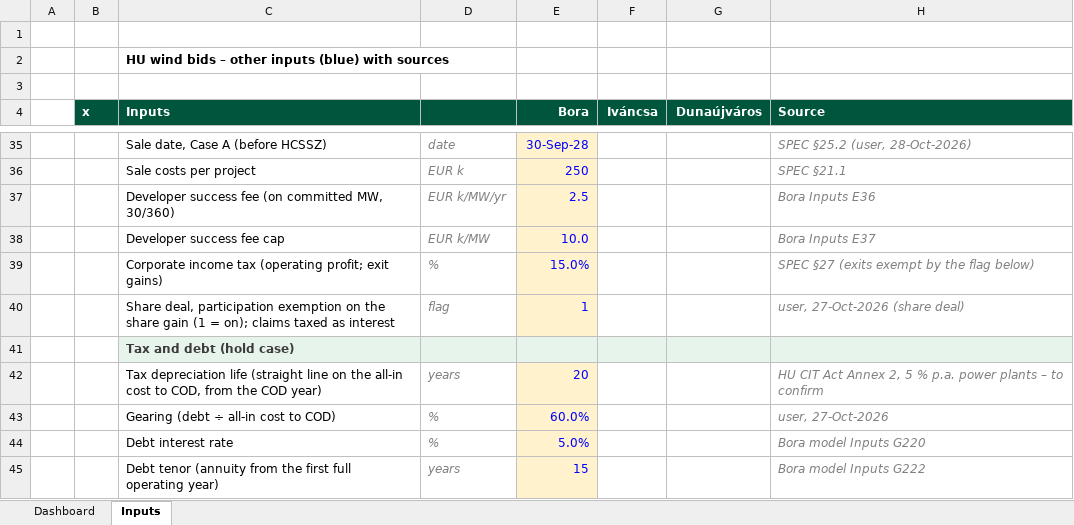
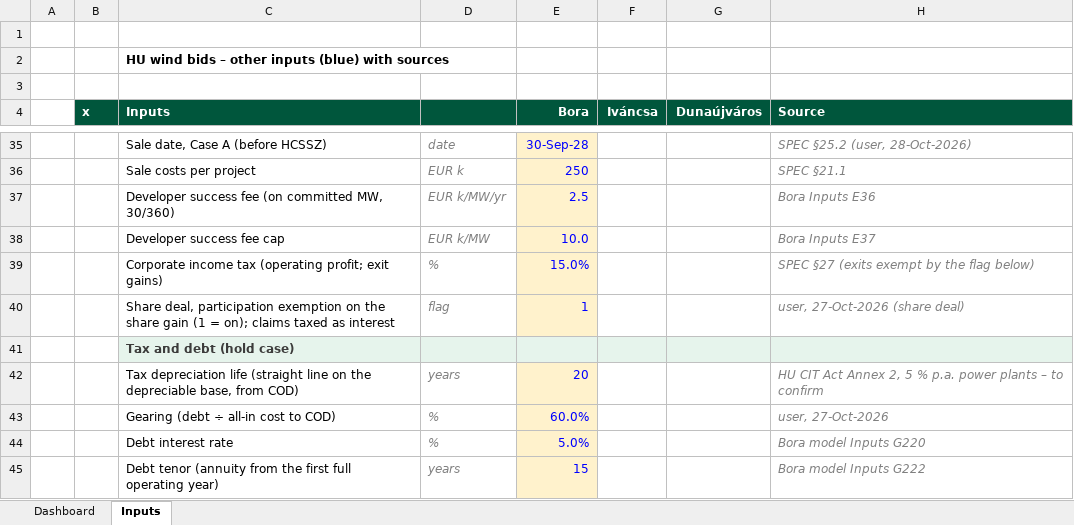
Before and after one commit to ZalanZad/FEP_modeller, an Excel workbook: projects/hu_wind_2/out/HU_Wind_bids_v3.xlsx, sheet Inputs, drawn as a sheet; only a part is shown, gaps mark what is left out; values as stored, in another font and other column widths than the file's, no borders; the diff covers the shown part only; the diff names each change by its address in the sheet, - before the commit and + after, or states it on an @@ line.

```diff
--- a/projects/hu_wind_2/out/HU_Wind_bids_v3.xlsx (sheet Inputs)
+++ b/projects/hu_wind_2/out/HU_Wind_bids_v3.xlsx (sheet Inputs)
-C42 (Inputs): …on the all-in cost to COD, from the COD year)
+C42 (Inputs): …on the depreciable base, from COD)
```
Also changed, not shown: 2 added rows and 6 edited cells elsewhere in this sheet, sheet Dashboard, formulas that keep their value, 4 other files.
